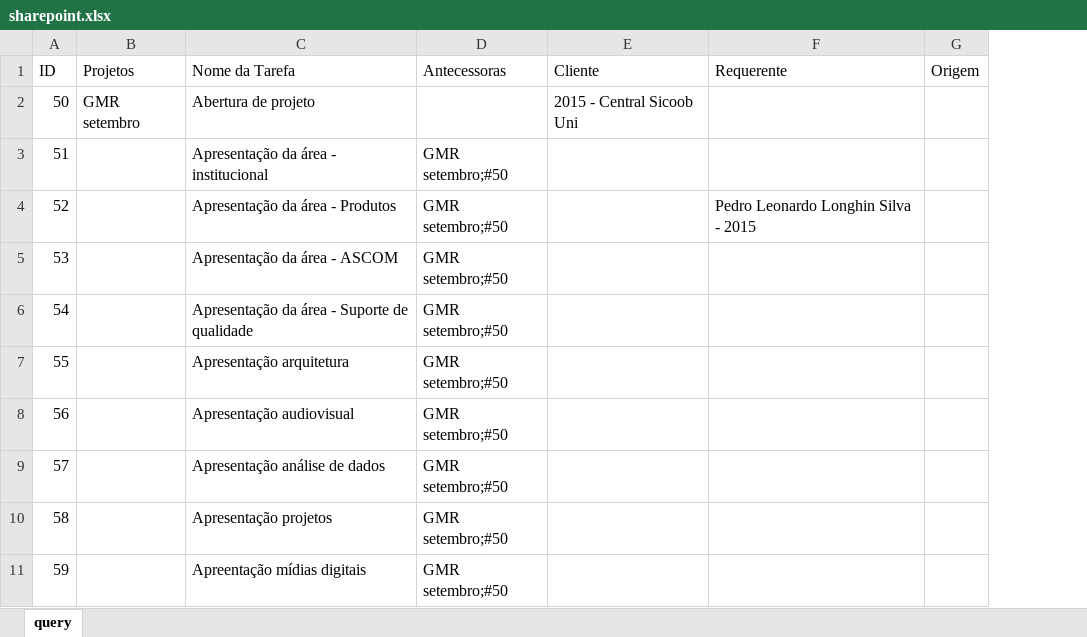
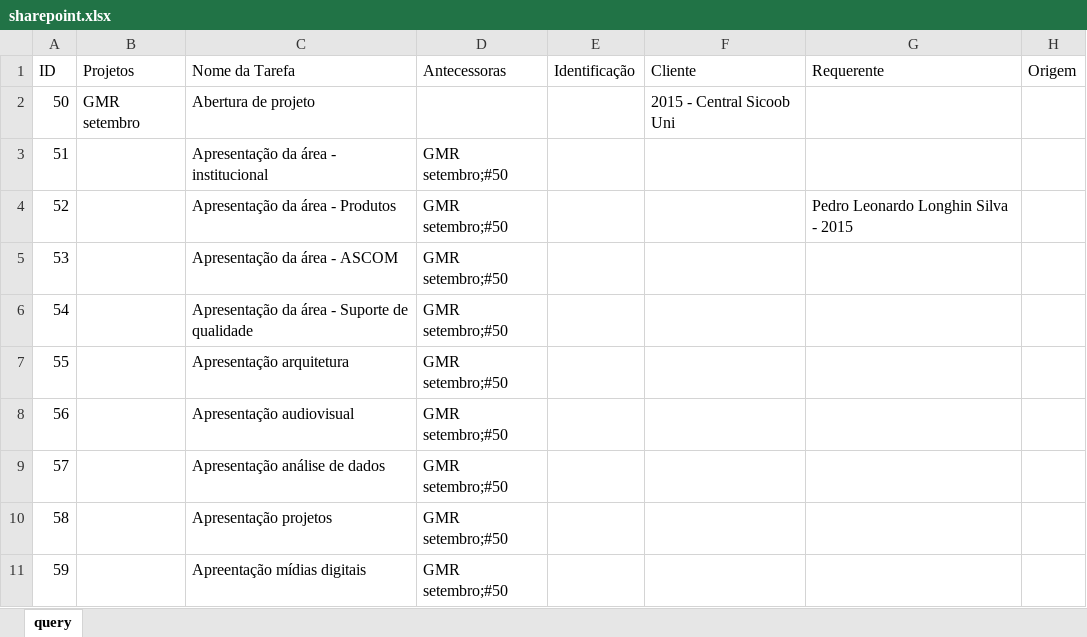
Before and after one commit to pedro-longhin/Repository, an Excel workbook: sharepoint.xlsx, sheet query, drawn as a sheet; only a part is shown; values as stored, in another font and other column widths than the file's, no borders; table styles not drawn; the diff covers the shown part only; the diff names each change by its address in the sheet, - before the commit and + after, or states it on an @@ line.

Commit message:
sharepoint data

```diff
--- a/sharepoint.xlsx (sheet query)
+++ b/sharepoint.xlsx (sheet query)
+column E (Identificação), empty
```
Also changed, not shown: 1 added row and 6 edited cells elsewhere in this sheet.
